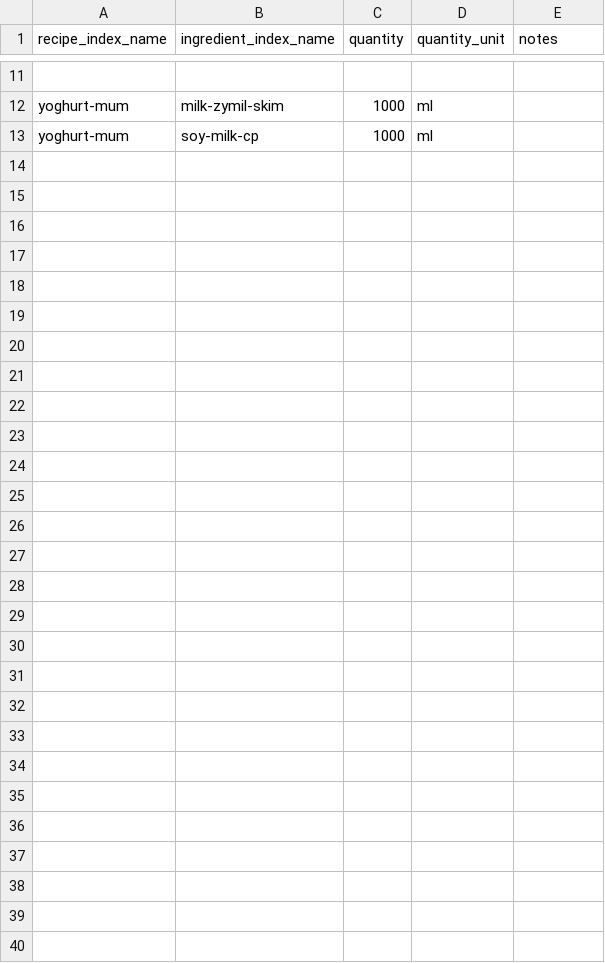
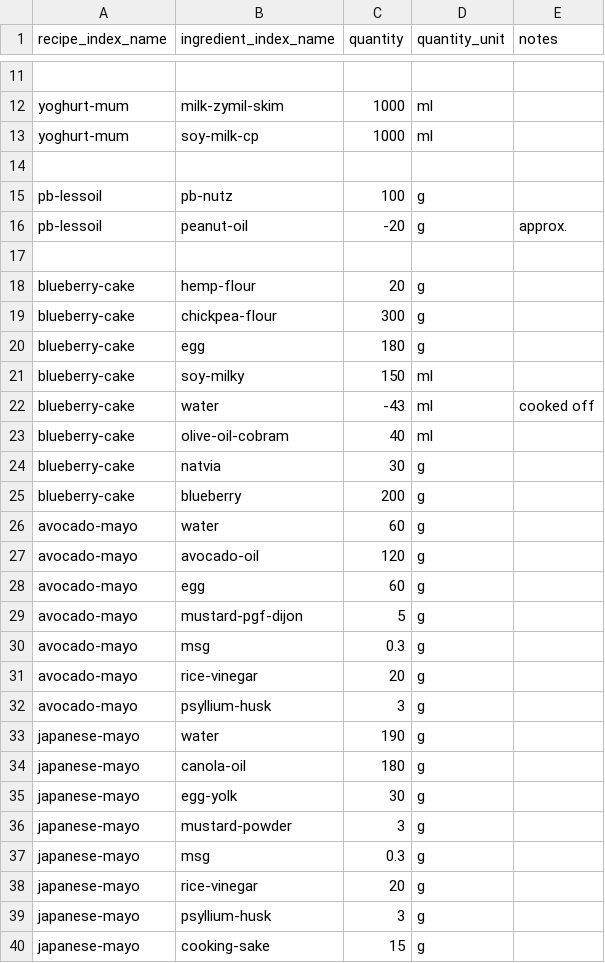
Before and after one commit to MachFour/macros-data, a CSV file: ingredients.csv, drawn as a sheet; only a part is shown, gaps mark what is left out; the diff names each change by its address in the sheet, - before the commit and + after, or states it on an @@ line.

Commit message:
data update

```diff
--- a/ingredients.csv
+++ b/ingredients.csv
+row 14: (empty)
+row 15: pb-lessoil | pb-nutz | 100 | g
+row 16: pb-lessoil | peanut-oil | -20 | g | approx.
+row 17: (empty)
+row 18: blueberry-cake | hemp-flour | 20 | g
+row 19: blueberry-cake | chickpea-flour | 300 | g
+row 20: blueberry-cake | egg | 180 | g
+row 21: blueberry-cake | soy-milky | 150 | ml
+row 22: blueberry-cake | water | -43 | ml | cooked off
+row 23: blueberry-cake | olive-oil-cobram | 40 | ml
+row 24: blueberry-cake | natvia | 30 | g
+row 25: blueberry-cake | blueberry | 200 | g
+row 26: avocado-mayo | water | 60 | g
+row 27: avocado-mayo | avocado-oil | 120 | g
+row 28: avocado-mayo | egg | 60 | g
+row 29: avocado-mayo | mustard-pgf-dijon | 5 | g
+row 30: avocado-mayo | msg | 0.3 | g
+row 31: avocado-mayo | rice-vinegar | 20 | g
+row 32: avocado-mayo | psyllium-husk | 3 | g
+row 33: japanese-mayo | water | 190 | g
+row 34: japanese-mayo | canola-oil | 180 | g
+row 35: japanese-mayo | egg-yolk | 30 | g
+row 36: japanese-mayo | mustard-powder | 3 | g
+row 37: japanese-mayo | msg | 0.3 | g
+row 38: japanese-mayo | rice-vinegar | 20 | g
+row 39: japanese-mayo | psyllium-husk | 3 | g
+row 40: japanese-mayo | cooking-sake | 15 | g
```
Also changed, not shown: recipes.csv, servings.csv, 2 other files.
